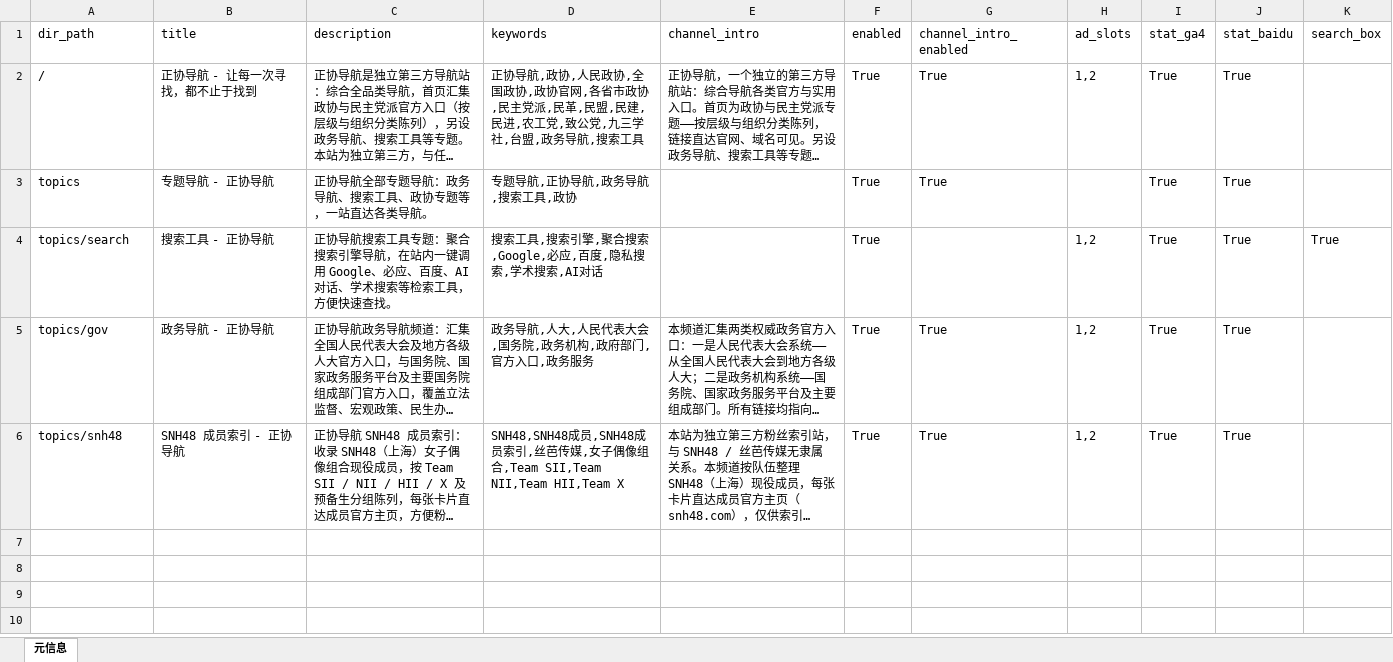
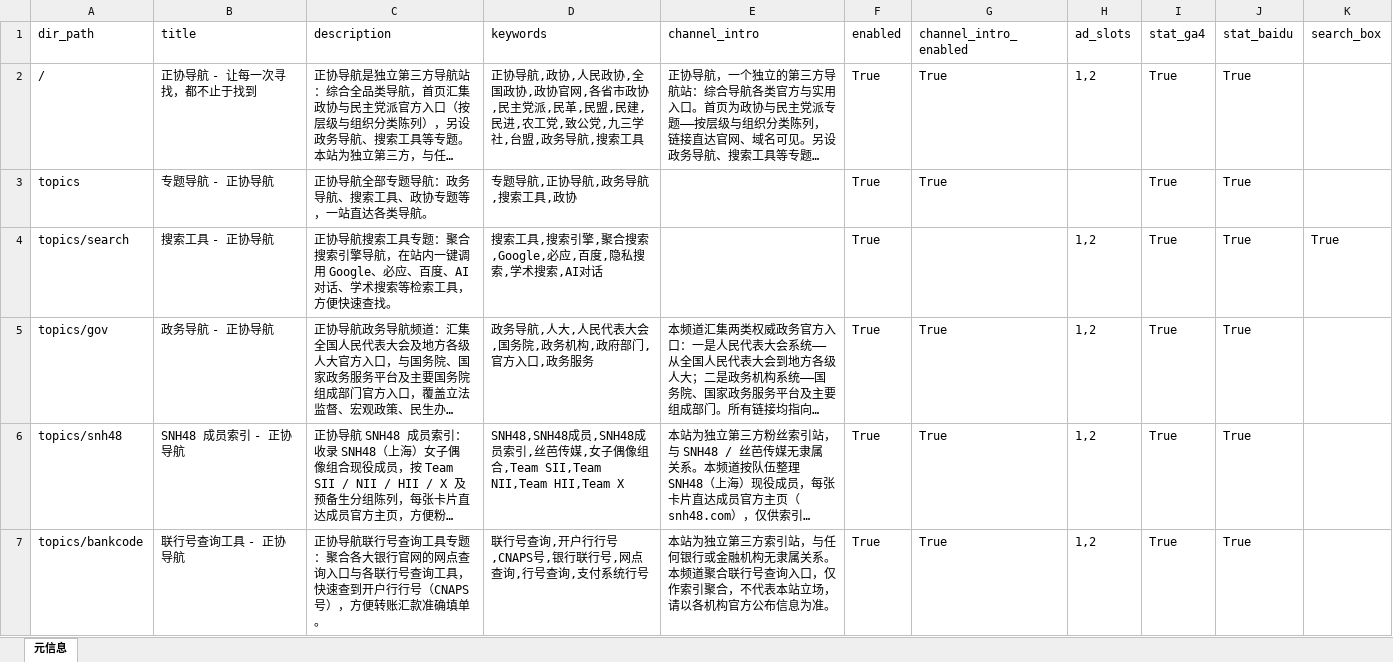
Before and after one commit to seymour-zx/zhengxie.info, an Excel workbook: xlsx/pages.unified.xlsx, sheet 元信息, drawn as a sheet; long unchanged cells end in …; values as stored, in another font and other column widths than the file's, no borders; the diff names each change by its address in the sheet, - before the commit and + after, or states it on an @@ line.

```diff
--- a/xlsx/pages.unified.xlsx (sheet 元信息)
+++ b/xlsx/pages.unified.xlsx (sheet 元信息)
+row 7: topics/bankcode | 联行号查询工具 - 正协导航 | 正协导航联行号查询工具专题：聚合各大银行官网的网点查询入口与各联行号查询工具，快速查到开户行行号（CNAPS号），方便转账汇款准确填单。 | 联行号查询,开户行行号,CNAPS号,银行联行号,网点查询,行号查询,支付系统行号 | 本站为独立第三方索引站，与任何银行或金融机构无隶属关系。本频道聚合联行号查询入口，仅作索引聚合，不代表本站立场，请以各机构官方公布信息为准。 | True | True | 1,2 | True | True
```
Also changed, not shown: xlsx/cards.unified.xlsx, 5 other files.
